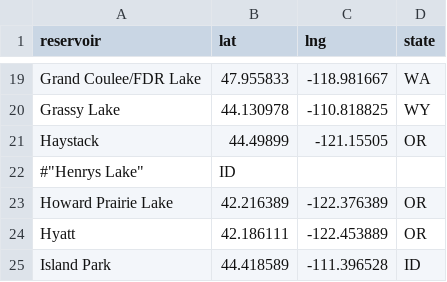
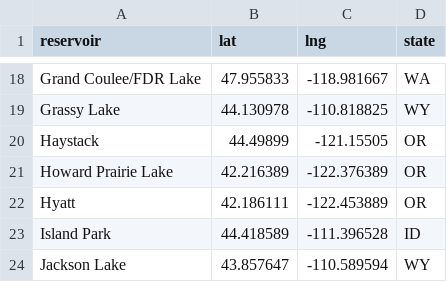
Before and after one commit to lfarrell/Western-Water, a CSV file: station_data/pn.csv, drawn as a sheet; only a part is shown, gaps mark what is left out; the shorter side is filled out with more unchanged rows; removed rows and columns are numbered as before the commit, all else as after; the diff covers the shown part only; the diff names each change by its address in the sheet, - before the commit and + after, or states it on an @@ line.

```diff
--- a/station_data/pn.csv
+++ b/station_data/pn.csv
-row 22: #"Henrys Lake" | ID
```
Also changed, not shown: 20 added rows and 1 removed row elsewhere in this file, 1 other file.
